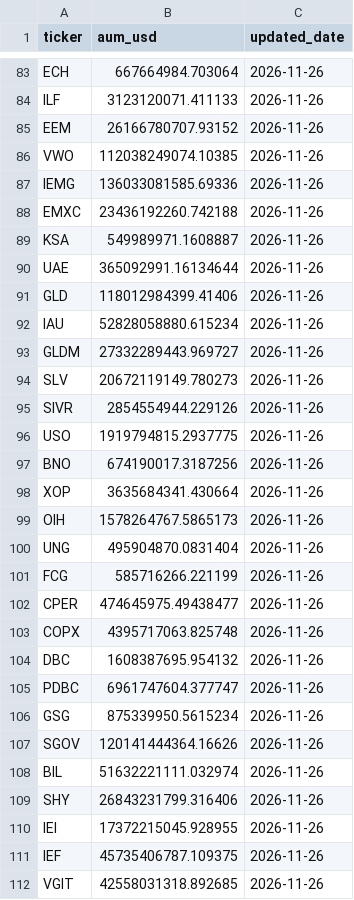
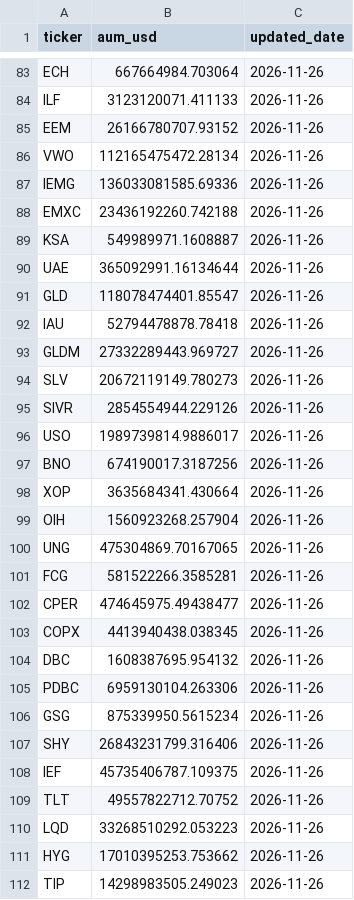
Before and after one commit to leyscry/etf-flows-data, a CSV file: data/etf_aum.csv, drawn as a sheet; only a part is shown, gaps mark what is left out; the shorter side is filled out with more unchanged rows; the diff covers the shown part only.

```diff
--- a/data/etf_aum.csv
+++ b/data/etf_aum.csv
@@ -85,3 +85,3 @@ ILF,3123120071.411133,2026-11-26
 EEM,26166780707.93152,2026-11-26
-VWO,112038249074.10385,2026-11-26
+VWO,112165475472.28134,2026-11-26
 IEMG,136033081585.69336,2026-11-26
@@ -90,4 +90,4 @@ KSA,549989971.1608887,2026-11-26
 UAE,365092991.16134644,2026-11-26
-GLD,118012984399.41406,2026-11-26
-IAU,52828058880.615234,2026-11-26
+GLD,118078474401.85547,2026-11-26
+IAU,52794478878.78418,2026-11-26
 GLDM,27332289443.969727,2026-11-26
@@ -95,18 +95,14 @@ SLV,20672119149.780273,2026-11-26
 SIVR,2854554944.229126,2026-11-26
-USO,1919794815.2937775,2026-11-26
+USO,1989739814.9886017,2026-11-26
 BNO,674190017.3187256,2026-11-26
 XOP,3635684341.430664,2026-11-26
-OIH,1578264767.5865173,2026-11-26
-UNG,495904870.0831404,2026-11-26
-FCG,585716266.221199,2026-11-26
+OIH,1560923268.257904,2026-11-26
+UNG,475304869.70167065,2026-11-26
+FCG,581522266.3585281,2026-11-26
 CPER,474645975.49438477,2026-11-26
-COPX,4395717063.825748,2026-11-26
+COPX,4413940438.038345,2026-11-26
 DBC,1608387695.954132,2026-11-26
-PDBC,6961747604.377747,2026-11-26
+PDBC,6959130104.263306,2026-11-26
 GSG,875339950.5615234,2026-11-26
-SGOV,120141444364.16626,2026-11-26
-BIL,51632221111.032974,2026-11-26
 SHY,26843231799.316406,2026-11-26
-IEI,17372215045.928955,2026-11-26
 IEF,45735406787.109375,2026-11-26
-VGIT,42558031318.892685,2026-11-26
```
Also changed, not shown: 1 removed row and 21 edited cells elsewhere in this file, data/etf_flows.csv, data/etf_shares.csv.
